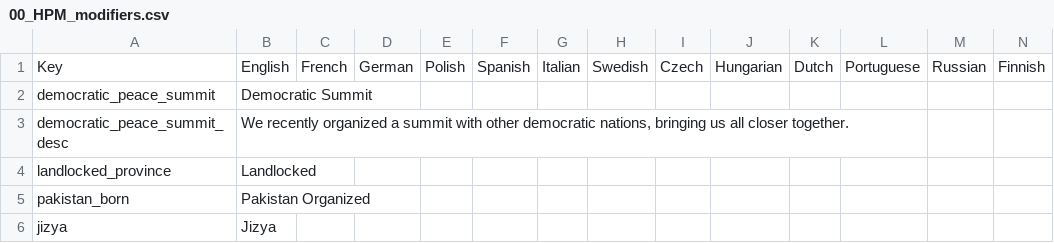
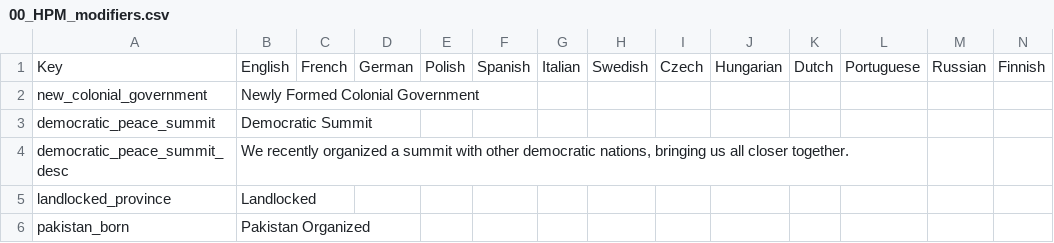
Before and after one commit to arkhometha/Historical-Project-Mod, a CSV file: HPM/localisation/00_HPM_modifiers.csv, drawn as a sheet; only a part is shown; the shorter side is filled out with more unchanged rows.

Commit message:
Organizing Colonies
* Newly formed colonial governments (organizing colonies) in Africa will now lose militancy over time for 10 years, to compensate for the hardcoded "nationalism" militancy that shouldn't be applied to these uncivs.

```diff
--- a/HPM/localisation/00_HPM_modifiers.csv
+++ b/HPM/localisation/00_HPM_modifiers.csv
@@ -1,2 +1,3 @@
 Key;English;French;German;Polish;Spanish;Italian;Swedish;Czech;Hungarian;Dutch;Portuguese;Russian;Finnish;
+new_colonial_government;Newly Formed Colonial Government;;;;;;;;;;;;;
 democratic_peace_summit;Democratic Summit;;;;;;;;;;;;;
```
Also changed, not shown: 3 other files.
